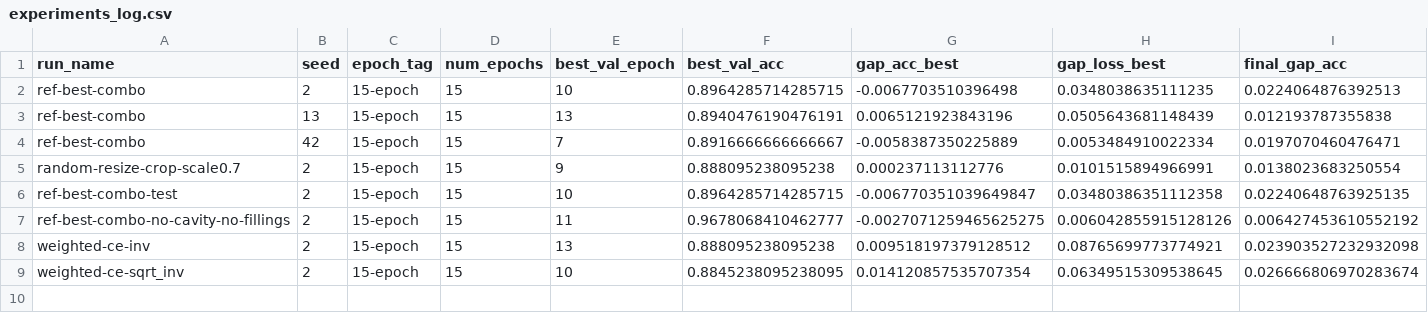
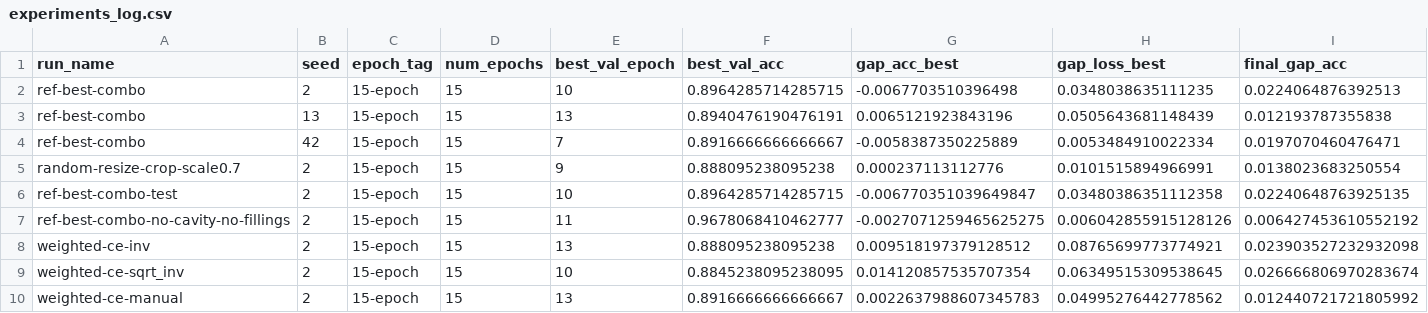
Before and after one commit to roddrigoqueiroz/dental-radiography-classification, a CSV file: results/new-results/experiments_log.csv, drawn as a sheet; only a part is shown; rows hold the shown columns only; the diff names each change by its address in the sheet, - before the commit and + after, or states it on an @@ line.

Commit message:
Testing model weights in cross entropy  w/ manual weights

```diff
--- a/results/new-results/experiments_log.csv
+++ b/results/new-results/experiments_log.csv
+row 10: weighted-ce-manual | 2 | 15-epoch | 15 | 13 | 0.8916666666666667 | 0.0022637988607345783 | 0.04995276442778562 | 0.012440721721805992
```
Also changed, not shown: 13 other files.
